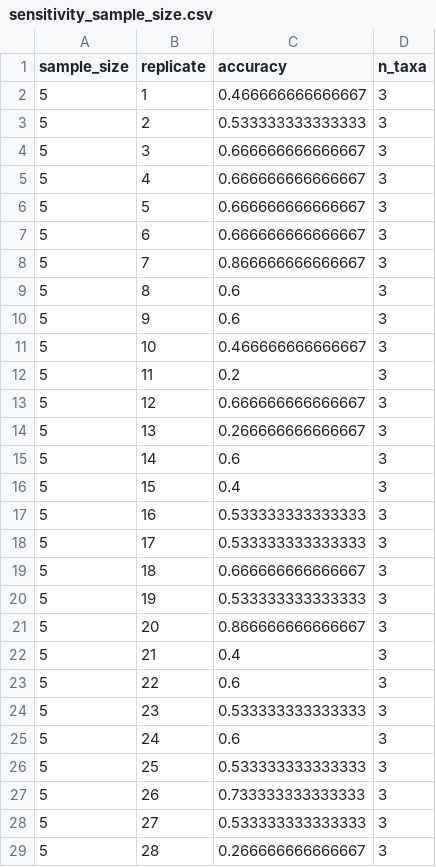
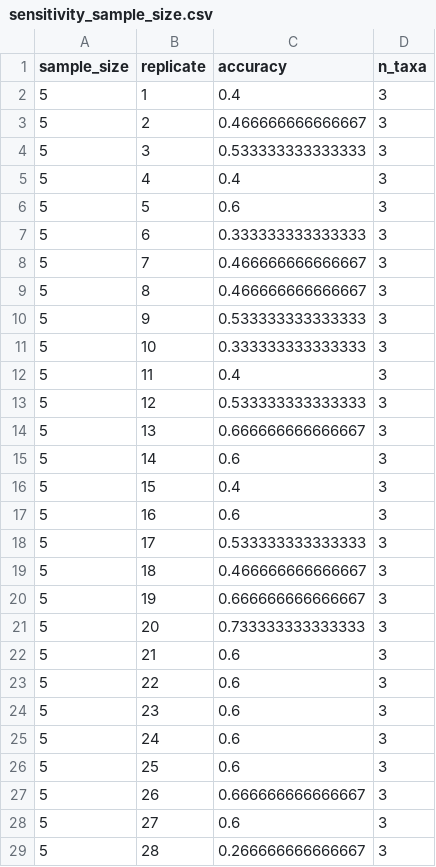
Before and after one commit to jyhrehjohnson/prospectus_aim2_analysis, a CSV file: sensitivity_sample_size.csv, drawn as a sheet; only a part is shown; the diff covers the shown part only.

```diff
--- a/sensitivity_sample_size.csv
+++ b/sensitivity_sample_size.csv
@@ -1,29 +1,29 @@
 "sample_size","replicate","accuracy","n_taxa"
-5,1,0.466666666666667,3
-5,2,0.533333333333333,3
-5,3,0.666666666666667,3
-5,4,0.666666666666667,3
-5,5,0.666666666666667,3
-5,6,0.666666666666667,3
-5,7,0.866666666666667,3
-5,8,0.6,3
-5,9,0.6,3
-5,10,0.466666666666667,3
-5,11,0.2,3
-5,12,0.666666666666667,3
-5,13,0.266666666666667,3
+5,1,0.4,3
+5,2,0.466666666666667,3
+5,3,0.533333333333333,3
+5,4,0.4,3
+5,5,0.6,3
+5,6,0.333333333333333,3
+5,7,0.466666666666667,3
+5,8,0.466666666666667,3
+5,9,0.533333333333333,3
+5,10,0.333333333333333,3
+5,11,0.4,3
+5,12,0.533333333333333,3
+5,13,0.666666666666667,3
 5,14,0.6,3
 5,15,0.4,3
-5,16,0.533333333333333,3
+5,16,0.6,3
 5,17,0.533333333333333,3
-5,18,0.666666666666667,3
-5,19,0.533333333333333,3
-5,20,0.866666666666667,3
-5,21,0.4,3
+5,18,0.466666666666667,3
+5,19,0.666666666666667,3
+5,20,0.733333333333333,3
+5,21,0.6,3
 5,22,0.6,3
-5,23,0.533333333333333,3
+5,23,0.6,3
 5,24,0.6,3
-5,25,0.533333333333333,3
-5,26,0.733333333333333,3
-5,27,0.533333333333333,3
+5,25,0.6,3
+5,26,0.666666666666667,3
+5,27,0.6,3
 5,28,0.266666666666667,3
```
Also changed, not shown: 111 edited cells elsewhere in this file, results_summary_table.csv, sensitivity_measurement_error.csv, 40 other files.
